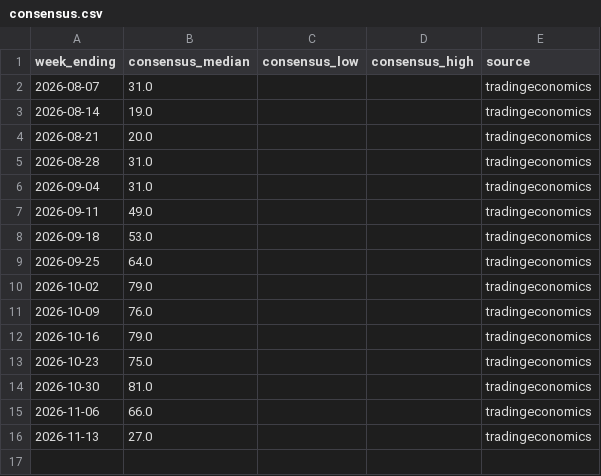
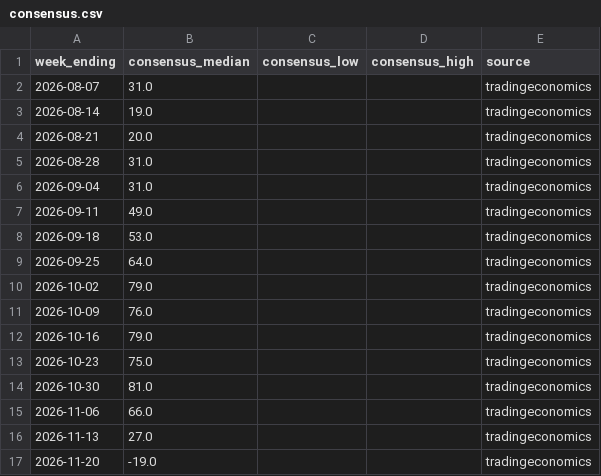
Before and after one commit to JakeA02/EduardoSaverin, a CSV file: data/consensus/consensus.csv, drawn as a sheet.

```diff
--- a/data/consensus/consensus.csv
+++ b/data/consensus/consensus.csv
@@ -16 +16,2 @@ week_ending,consensus_median,consensus_low,consensus_high,source
 2026-11-13,27.0,,,tradingeconomics
+2026-11-20,-19.0,,,tradingeconomics
```
Also changed, not shown: data/paper/kalshi_trades.csv, data/paper/trades.csv, 7 other files.
